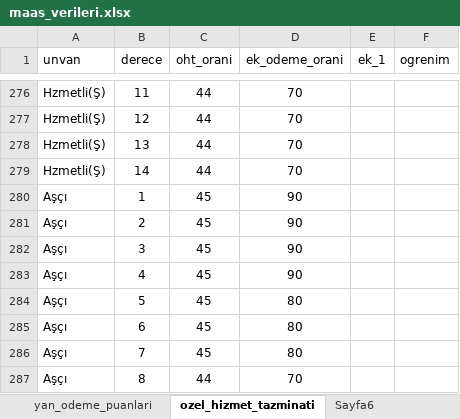
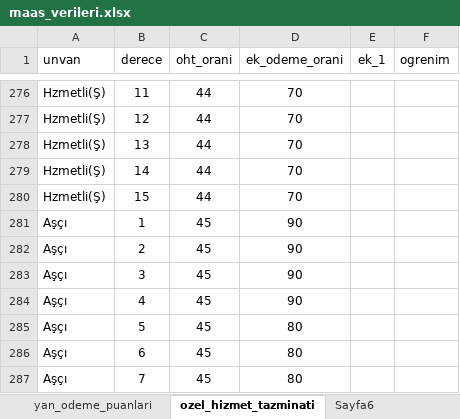
Before and after one commit to yahyayildirim/maas_kontrol, an Excel workbook: maas_verileri.xlsx, sheet ozel_hizmet_tazminati, drawn as a sheet; only a part is shown, gaps mark what is left out; the shorter side is filled out with more unchanged rows; values as stored, in another font and other column widths than the file's, no borders; the diff names each change by its address in the sheet, - before the commit and + after, or states it on an @@ line.

Commit message:
Hzmetli(Ş) için 15. derece özel hizmet oranı ve ek ödeme oranı eklendi.

```diff
--- a/maas_verileri.xlsx (sheet ozel_hizmet_tazminati)
+++ b/maas_verileri.xlsx (sheet ozel_hizmet_tazminati)
+row 280: Hzmetli(Ş) | 15 | 44 | 70
```
